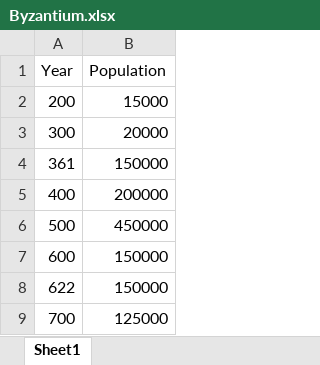
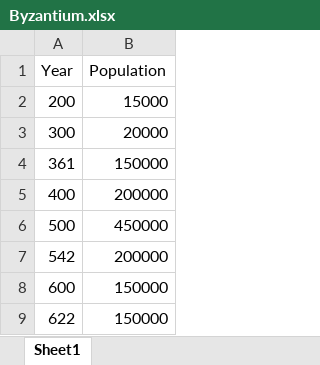
Before and after one commit to mpeeples2008/PopPersistenceFigures, an Excel workbook: Byzantium.xlsx, sheet Sheet1, drawn as a sheet; only a part is shown; the shorter side is filled out with more unchanged rows; values as stored, in another font and other column widths than the file's, no borders; the diff names each change by its address in the sheet, - before the commit and + after, or states it on an @@ line.

```diff
--- a/Byzantium.xlsx (sheet Sheet1)
+++ b/Byzantium.xlsx (sheet Sheet1)
+row 7: 542 | 200000
```
Also changed, not shown: 13 other files.
